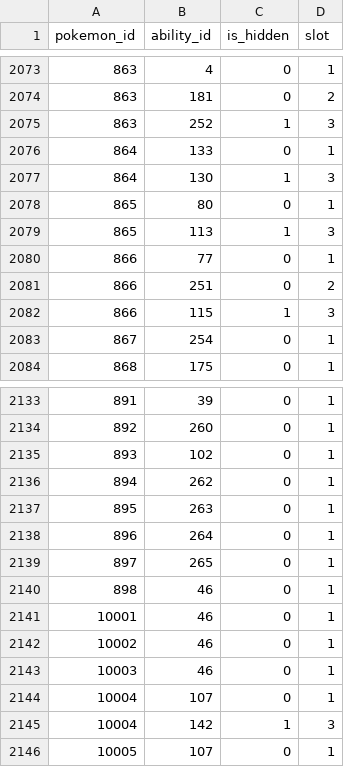
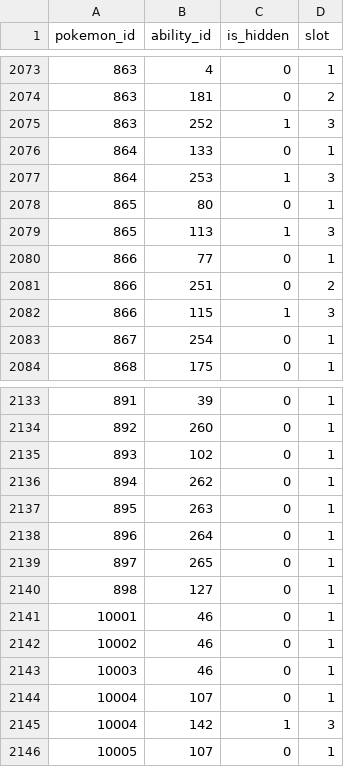
Before and after one commit to poketwo/pokedex, a CSV file: pokedex/data/csv/pokemon_abilities.csv, drawn as a sheet; only a part is shown, gaps mark what is left out.

Commit message:
sync: data

```diff
--- a/pokedex/data/csv/pokemon_abilities.csv
+++ b/pokedex/data/csv/pokemon_abilities.csv
@@ -2076,3 +2076,3 @@ pokemon_id,ability_id,is_hidden,slot
 864,133,0,1
-864,130,1,3
+864,253,1,3
 865,80,0,1
@@ -2139,3 +2139,3 @@ pokemon_id,ability_id,is_hidden,slot
 897,265,0,1
-898,46,0,1
+898,127,0,1
 10001,46,0,1
```
